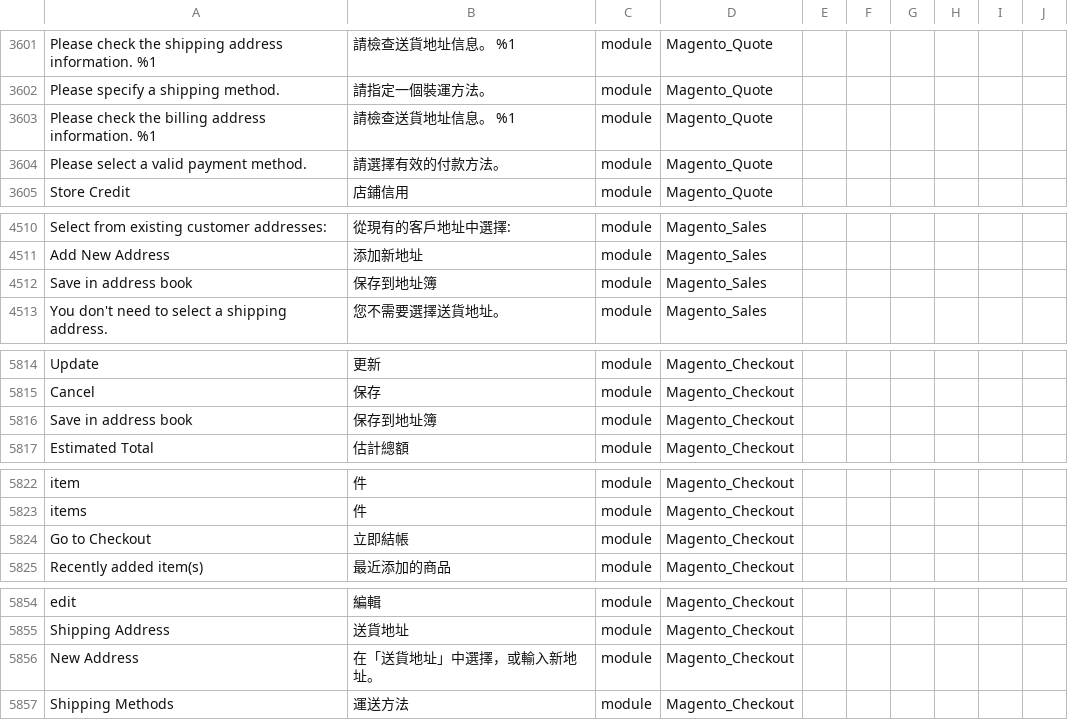
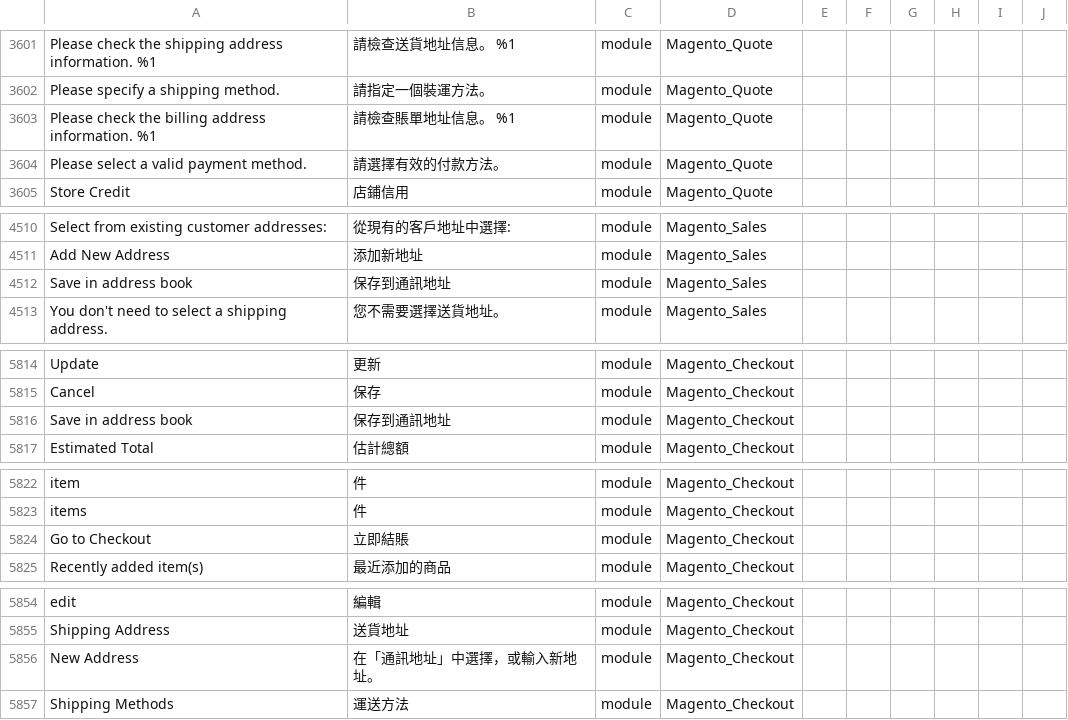
Before and after one commit to raymanjhc/Magento2Language-zh_Hant_HK, a CSV file: zh_Hant_HK.csv, drawn as a sheet; only a part is shown, gaps mark what is left out; the diff covers the shown part only; the diff names each change by its address in the sheet, - before the commit and + after, or states it on an @@ line.

```diff
--- a/zh_Hant_HK.csv
+++ b/zh_Hant_HK.csv
-B3603: 請檢查送貨地址信息。 %1
+B3603: 請檢查賬單地址信息。 %1
-B4512: 保存到地址簿
+B4512: 保存到通訊地址
-B5816: 保存到地址簿
+B5816: 保存到通訊地址
-B5824: 立即結帳
+B5824: 立即結賬
-B5856: 在「送貨地址」中選擇，或輸入新地址。
+B5856: 在「通訊地址」中選擇，或輸入新地址。
```
Also changed, not shown: 23 edited cells elsewhere in this file.
